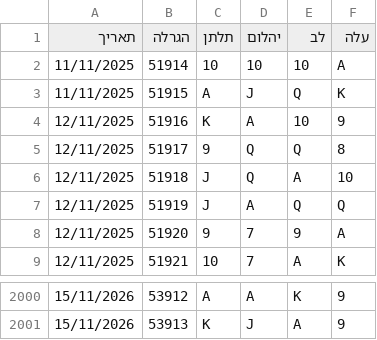
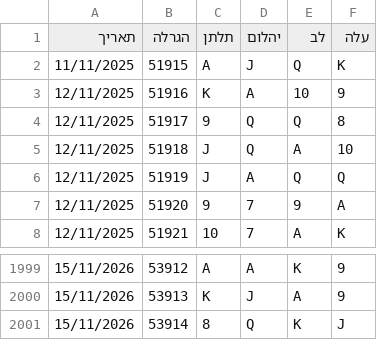
Before and after one commit to laly100/chance-feed, a CSV file: mini/latest_2000.csv, drawn as a sheet; only a part is shown, gaps mark what is left out; removed rows and columns are numbered as before the commit, all else as after; the diff names each change by its address in the sheet, - before the commit and + after, or states it on an @@ line.

```diff
--- a/mini/latest_2000.csv
+++ b/mini/latest_2000.csv
-row 2: 11/11/2025 | 51914 | 10 | 10 | 10 | A
+row 2001: 15/11/2026 | 53914 | 8 | Q | K | J
```
Also changed, not shown: chance0.csv, mini/latest_1000.csv, 2 other files.
